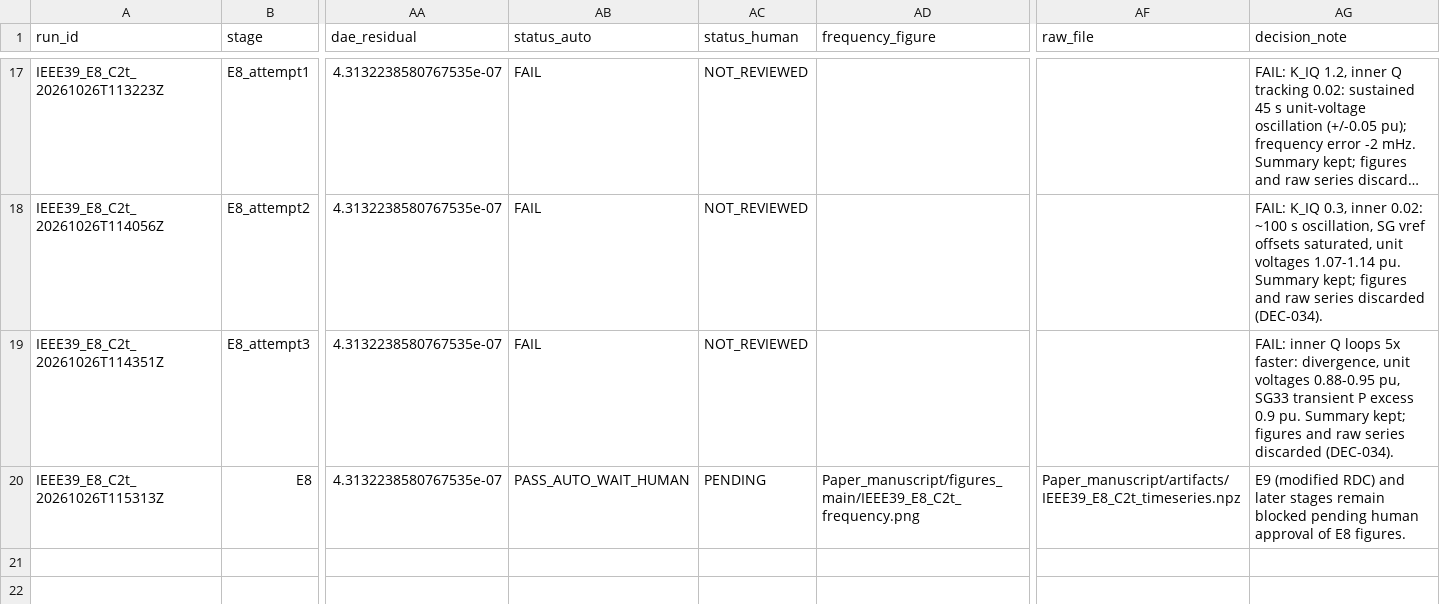
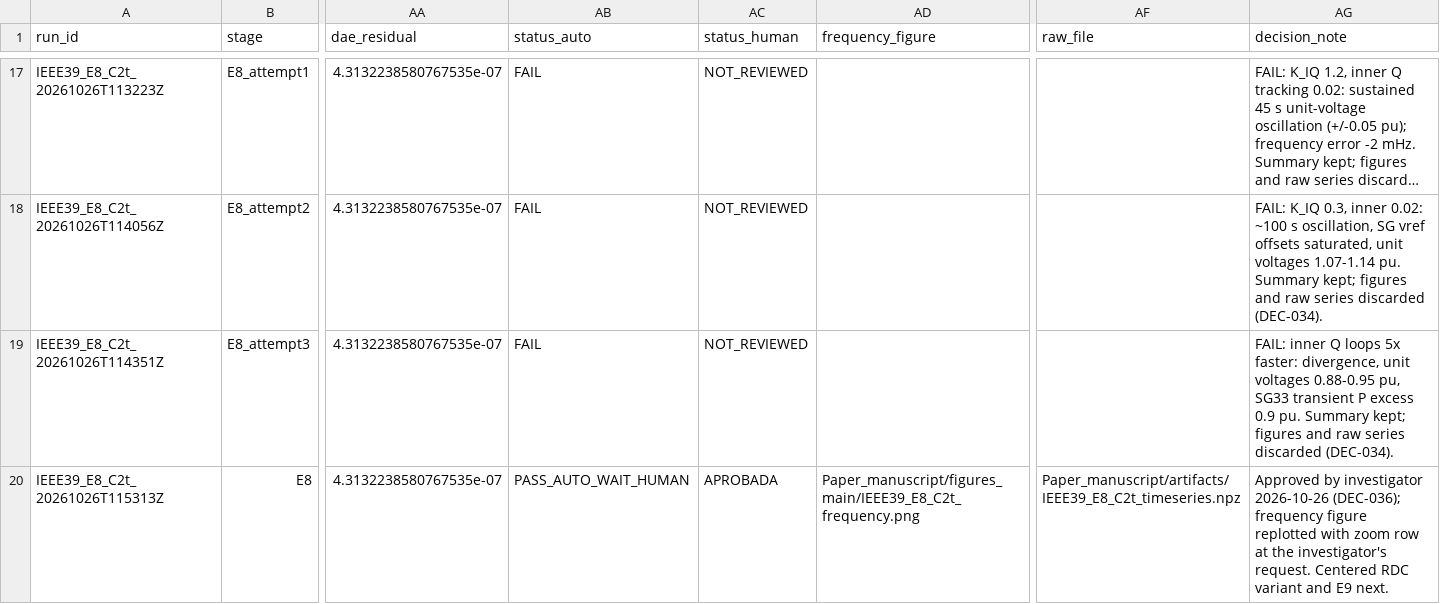
Before and after one commit to gemejiar/resilient_distributed_control_PS, a CSV file: Paper_manuscript/artifacts/experiment_matrix.csv, drawn as a sheet; only a part is shown, gaps mark what is left out; long unchanged cells end in …; the diff names each change by its address in the sheet, - before the commit and + after, or states it on an @@ line.

```diff
--- a/Paper_manuscript/artifacts/experiment_matrix.csv
+++ b/Paper_manuscript/artifacts/experiment_matrix.csv
-AC20 (status_human): PENDING
+AC20 (status_human): APROBADA
-AG20 (decision_note): E9 (modified RDC) and later stages remain blocked pending human approval of E8 figures.
+AG20 (decision_note): Approved by investigator 2026-10-26 (DEC-036); frequency figure replotted with zoom row at the investigator's request. Centered RDC variant and E9 next.
```
Also changed, not shown: ops/sted/traceability_matrix.csv, 4 other files.
